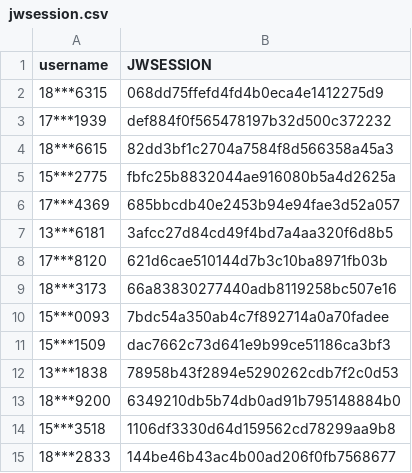
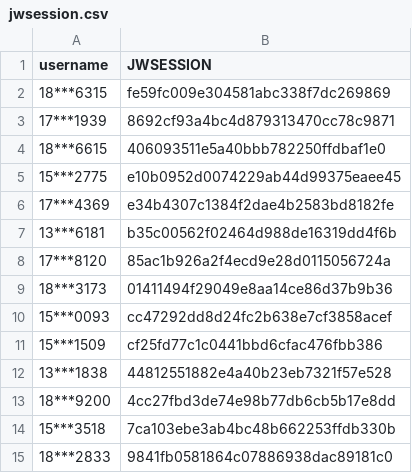
Before and after one commit to wangyuxiang123/XPUWeeklypunch, a CSV file: jwsession.csv, drawn as a sheet.

Commit message:
update

```diff
--- a/jwsession.csv
+++ b/jwsession.csv
@@ -1,15 +1,15 @@
 username,JWSESSION
-18***6315,068dd75ffefd4fd4b0eca4e1412275d9
-17***1939,def884f0f565478197b32d500c372232
-18***6615,82dd3bf1c2704a7584f8d566358a45a3
-15***2775,fbfc25b8832044ae916080b5a4d2625a
-17***4369,685bbcdb40e2453b94e94fae3d52a057
-13***6181,3afcc27d84cd49f4bd7a4aa320f6d8b5
-17***8120,621d6cae510144d7b3c10ba8971fb03b
-18***3173,66a83830277440adb8119258bc507e16
-15***0093,7bdc54a350ab4c7f892714a0a70fadee
-15***1509,dac7662c73d641e9b99ce51186ca3bf3
-13***1838,78958b43f2894e5290262cdb7f2c0d53
-18***9200,6349210db5b74db0ad91b795148884b0
-15***3518,1106df3330d64d159562cd78299aa9b8
-18***2833,144be46b43ac4b00ad206f0fb7568677
+18***6315,fe59fc009e304581abc338f7dc269869
+17***1939,8692cf93a4bc4d879313470cc78c9871
+18***6615,406093511e5a40bbb782250ffdbaf1e0
+15***2775,e10b0952d0074229ab44d99375eaee45
+17***4369,e34b4307c1384f2dae4b2583bd8182fe
+13***6181,b35c00562f02464d988de16319dd4f6b
+17***8120,85ac1b926a2f4ecd9e28d0115056724a
+18***3173,01411494f29049e8aa14ce86d37b9b36
+15***0093,cc47292dd8d24fc2b638e7cf3858acef
+15***1509,cf25fd77c1c0441bbd6cfac476fbb386
+13***1838,44812551882e4a40b23eb7321f57e528
+18***9200,4cc27fbd3de74e98b77db6cb5b17e8dd
+15***3518,7ca103ebe3ab4bc48b662253ffdb330b
+18***2833,9841fb0581864c07886938dac89181c0
```
